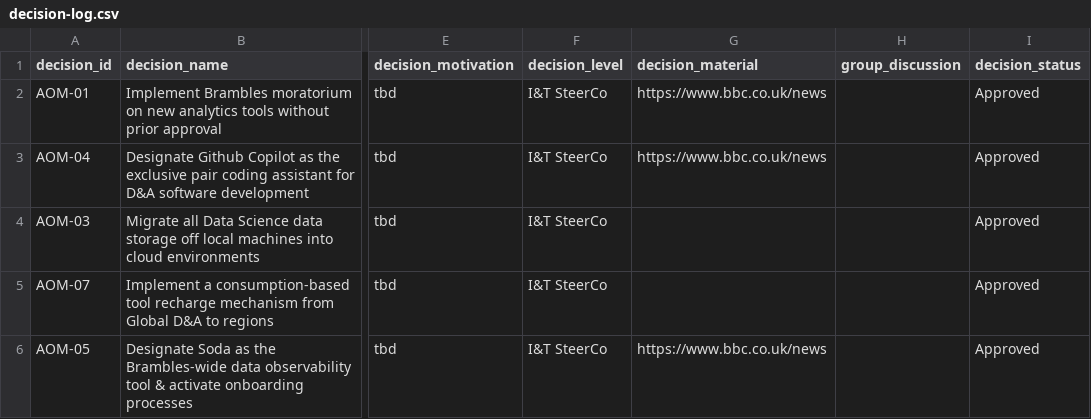
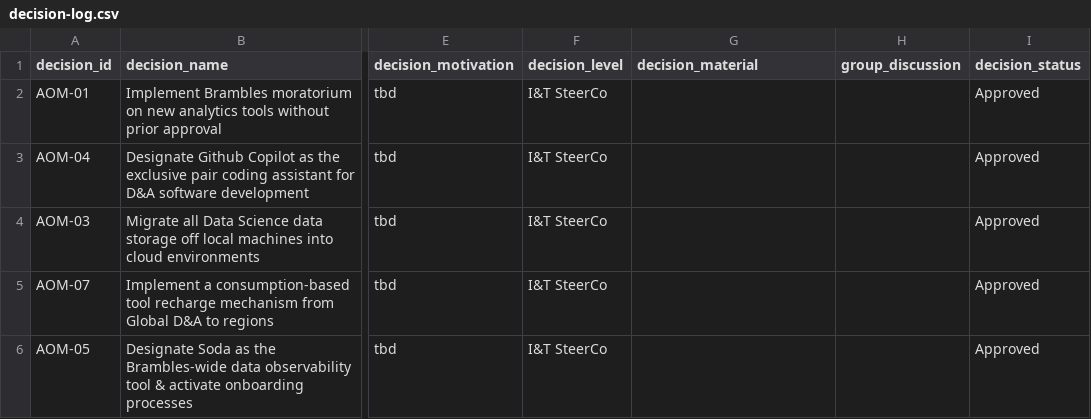
Before and after one commit to kd-gitgub/aom-tool-decision-log, a CSV file: decision-log.csv, drawn as a sheet; only a part is shown, gaps mark what is left out; the diff covers the shown part only; the diff names each change by its address in the sheet, - before the commit and + after, or states it on an @@ line.

Commit message:
Add files via upload

```diff
--- a/decision-log.csv
+++ b/decision-log.csv
-G2:G3 (decision_material): https://www.bbc.co.uk/news
+G2:G3 (decision_material): (empty)
-G6 (decision_material): https://www.bbc.co.uk/news
+G6 (decision_material): (empty)
```
Also changed, not shown: 5 edited cells elsewhere in this file.
